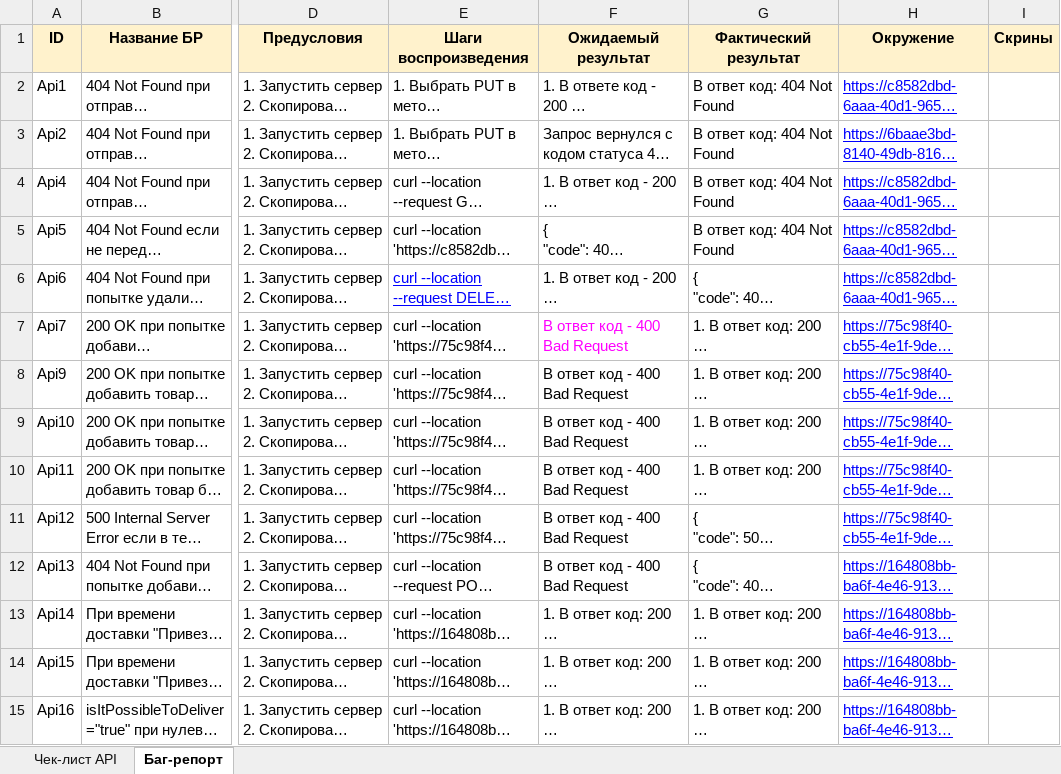
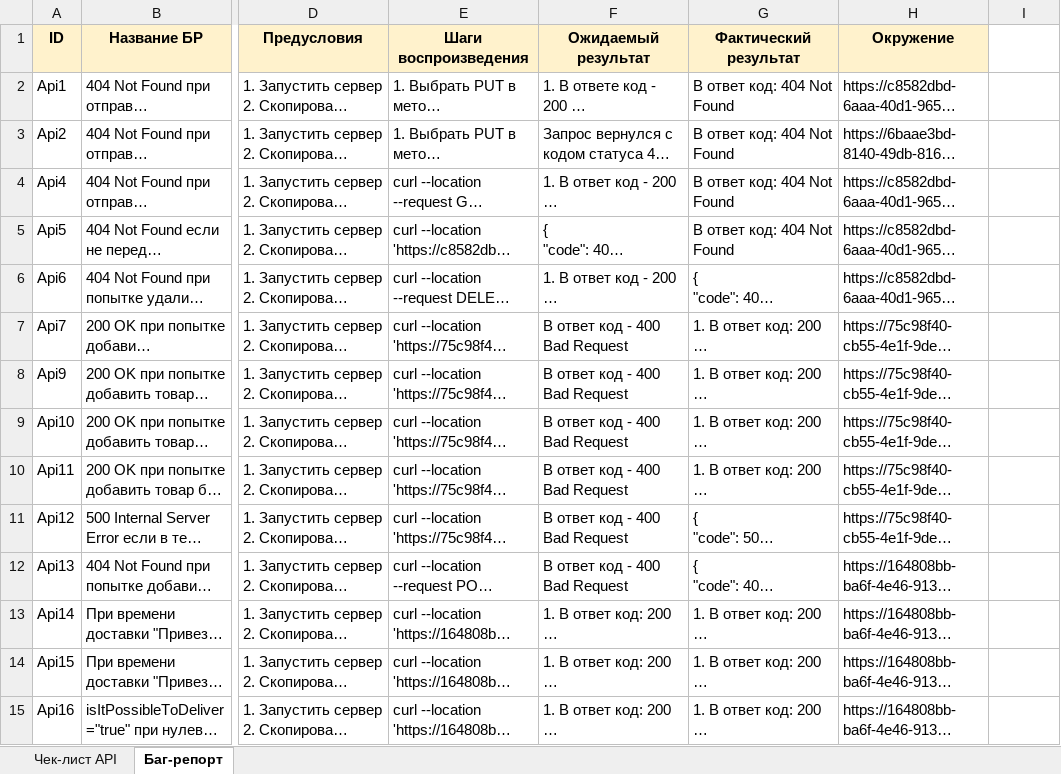
Before and after one commit to SergievP/Practicum_projects, an Excel workbook: yandex-lavka/yandex-lavka-API.xlsx, sheet Баг-репорт, drawn as a sheet; only a part is shown, gaps mark what is left out; long unchanged cells end in …; values as stored, in another font and other column widths than the file's, no borders; the diff covers the shown part only; the diff names each change by its address in the sheet, - before the commit and + after, or states it on an @@ line.

```diff
--- a/yandex-lavka/yandex-lavka-API.xlsx (sheet Баг-репорт)
+++ b/yandex-lavka/yandex-lavka-API.xlsx (sheet Баг-репорт)
-I1: Скрины
+I1: (empty)
-I1 fill: #FFF2CC
+I1 fill: none
@@ H2:H15 underline: on → off, text colour: #0000FF → black @@
@@ E6 underline: on → off, text colour: #0000FF → black @@
-F7 text colour: #FF00FF
+F7 text colour: black
```
Also changed, not shown: cell formats elsewhere in this sheet, sheet Чек-лист API, 1 other file.
